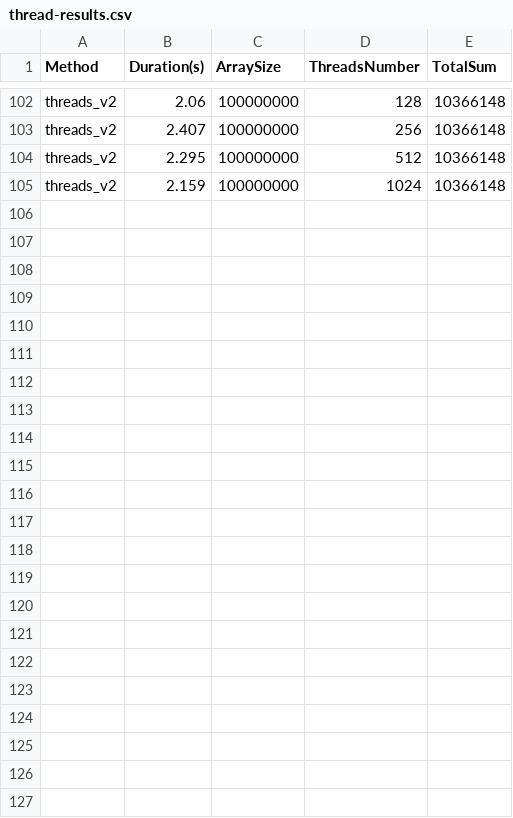
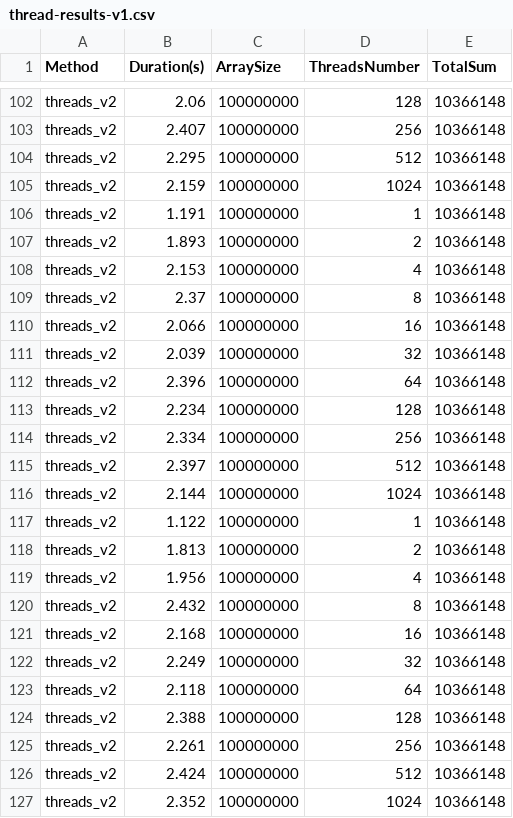
Before and after one commit to atusu/threads-analysis-dot-product, a CSV file: results/thread-results-v1.csv (was thread-results.csv), drawn as a sheet; only a part is shown, gaps mark what is left out.

Commit message:
Implemented analysis for thread performance

```diff
--- a/thread-results.csv
+++ b/results/thread-results-v1.csv
@@ -105 +105,23 @@ threads_v2,2.295,100000000,512,10366148
 threads_v2,2.159,100000000,1024,10366148
+threads_v2,1.191,100000000,1,10366148
+threads_v2,1.893,100000000,2,10366148
+threads_v2,2.153,100000000,4,10366148
+threads_v2,2.37,100000000,8,10366148
+threads_v2,2.066,100000000,16,10366148
+threads_v2,2.039,100000000,32,10366148
+threads_v2,2.396,100000000,64,10366148
+threads_v2,2.234,100000000,128,10366148
+threads_v2,2.334,100000000,256,10366148
+threads_v2,2.397,100000000,512,10366148
+threads_v2,2.144,100000000,1024,10366148
+threads_v2,1.122,100000000,1,10366148
+threads_v2,1.813,100000000,2,10366148
+threads_v2,1.956,100000000,4,10366148
+threads_v2,2.432,100000000,8,10366148
+threads_v2,2.168,100000000,16,10366148
+threads_v2,2.249,100000000,32,10366148
+threads_v2,2.118,100000000,64,10366148
+threads_v2,2.388,100000000,128,10366148
+threads_v2,2.261,100000000,256,10366148
+threads_v2,2.424,100000000,512,10366148
+threads_v2,2.352,100000000,1024,10366148
```
Also changed, not shown: 4 other files.
